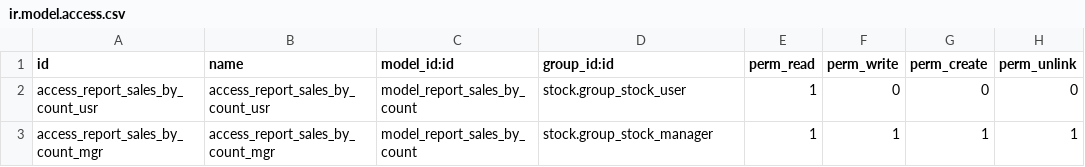
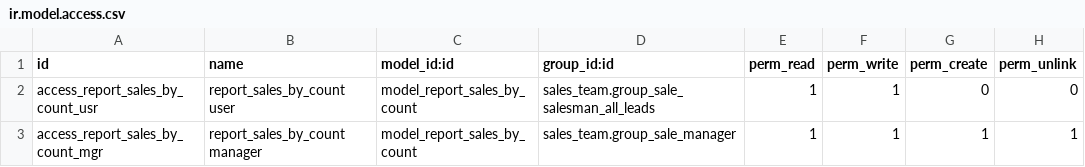
Before and after one commit to bits-amitrathod/odoo12, a CSV file: reports/sales_by_count/security/ir.model.access.csv, drawn as a sheet.

```diff
--- a/reports/sales_by_count/security/ir.model.access.csv
+++ b/reports/sales_by_count/security/ir.model.access.csv
@@ -1,3 +1,3 @@
 id,name,model_id:id,group_id:id,perm_read,perm_write,perm_create,perm_unlink
-access_report_sales_by_count_usr,access_report_sales_by_count_usr,model_report_sales_by_count,stock.group_stock_user,1,0,0,0
-access_report_sales_by_count_mgr,access_report_sales_by_count_mgr,model_report_sales_by_count,stock.group_stock_manager,1,1,1,1
+access_report_sales_by_count_usr,report_sales_by_count user,model_report_sales_by_count,sales_team.group_sale_salesman_all_leads,1,1,0,0
+access_report_sales_by_count_mgr,report_sales_by_count manager,model_report_sales_by_count,sales_team.group_sale_manager,1,1,1,1
```
Also changed, not shown: reports/inventory_valuation_summary/security/ir.model.access.csv, 20 other files.
